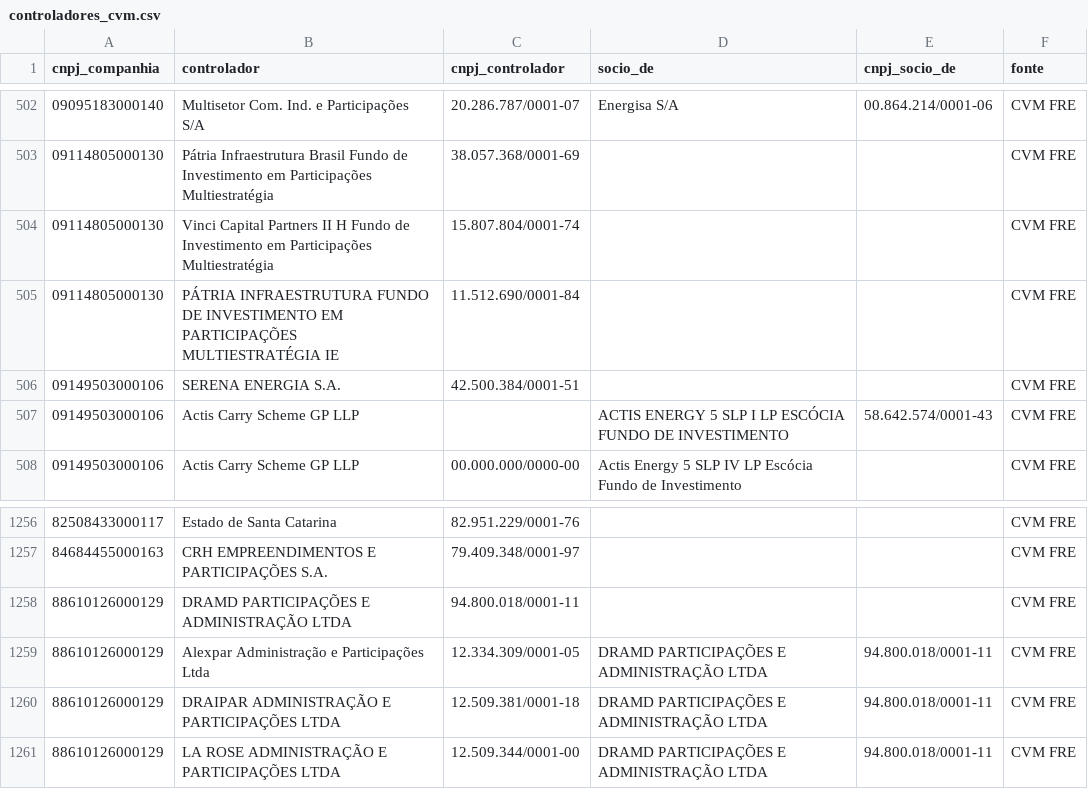
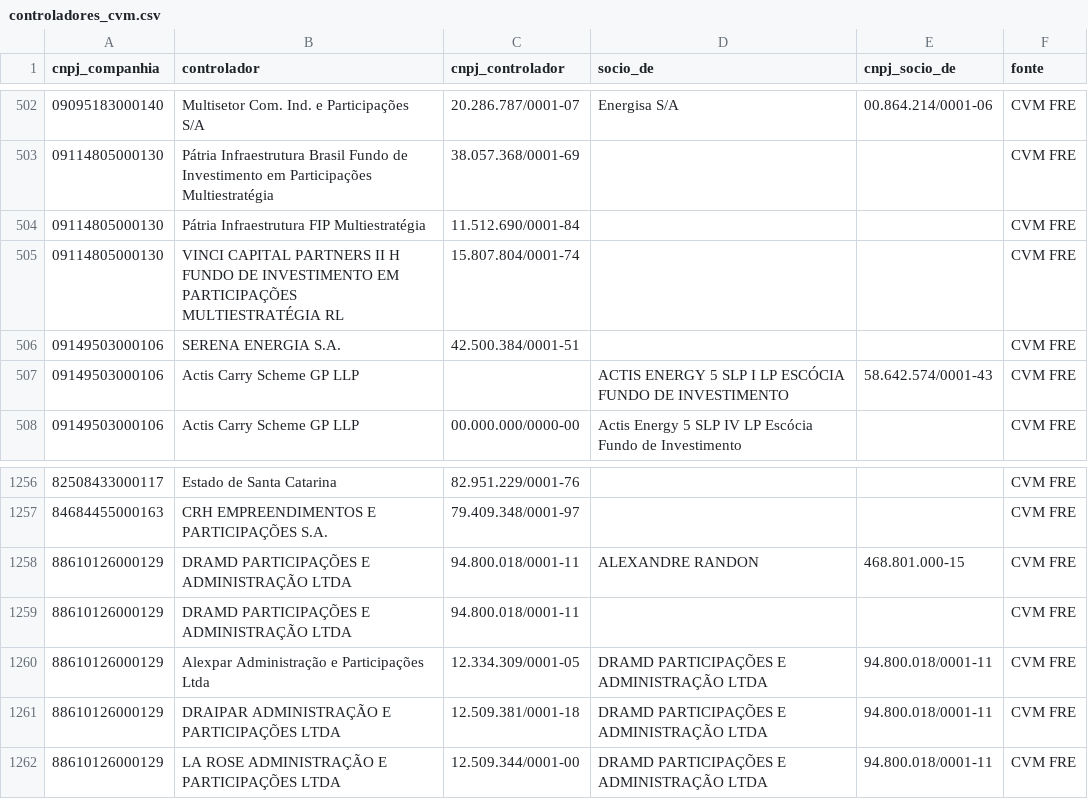
Before and after one commit to alissondpoliveira/grafo-credito, a CSV file: dados/referencia/controladores_cvm.csv, drawn as a sheet; only a part is shown, gaps mark what is left out.

```diff
--- a/dados/referencia/controladores_cvm.csv
+++ b/dados/referencia/controladores_cvm.csv
@@ -503,4 +503,4 @@ cnpj_companhia,controlador,cnpj_controlador,socio_de,cnpj_socio_de,fonte
 09114805000130,Pátria Infraestrutura Brasil Fundo de Investimento em Participações Multiestratégia,38.057.368/0001-69,,,CVM FRE
-09114805000130,Vinci Capital Partners II H Fundo de Investimento em Participações Multiestratégia,15.807.804/0001-74,,,CVM FRE
-09114805000130,PÁTRIA INFRAESTRUTURA FUNDO DE INVESTIMENTO EM PARTICIPAÇÕES MULTIESTRATÉGIA IE,11.512.690/0001-84,,,CVM FRE
+09114805000130,Pátria Infraestrutura FIP Multiestratégia,11.512.690/0001-84,,,CVM FRE
+09114805000130,VINCI CAPITAL PARTNERS II H FUNDO DE INVESTIMENTO EM PARTICIPAÇÕES MULTIESTRATÉGIA RL,15.807.804/0001-74,,,CVM FRE
 09149503000106,SERENA ENERGIA S.A.,42.500.384/0001-51,,,CVM FRE
@@ -1257,2 +1257,3 @@ cnpj_companhia,controlador,cnpj_controlador,socio_de,cnpj_socio_de,fonte
 84684455000163,CRH EMPREENDIMENTOS E PARTICIPAÇÕES S.A.,79.409.348/0001-97,,,CVM FRE
+88610126000129,DRAMD PARTICIPAÇÕES E ADMINISTRAÇÃO LTDA,94.800.018/0001-11,ALEXANDRE RANDON,468.801.000-15,CVM FRE
 88610126000129,DRAMD PARTICIPAÇÕES E ADMINISTRAÇÃO LTDA,94.800.018/0001-11,,,CVM FRE
```
Also changed, not shown: dados/aneel/contratos_transmissao.csv, dados/derivados/jev/fila_revisao.csv, 26 other files.
